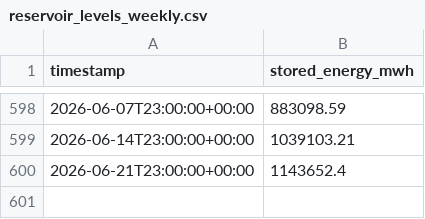
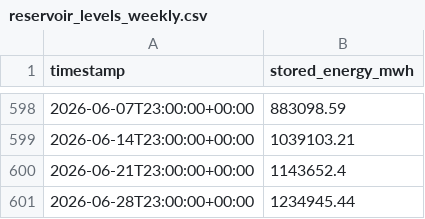
Before and after one commit to raffopenssh/austria-drought-map, a CSV file: data/reservoir_levels_weekly.csv, drawn as a sheet; only a part is shown, gaps mark what is left out.

```diff
--- a/data/reservoir_levels_weekly.csv
+++ b/data/reservoir_levels_weekly.csv
@@ -600 +600,2 @@ timestamp,stored_energy_mwh
 2026-06-21T23:00:00+00:00,1143652.4
+2026-06-28T23:00:00+00:00,1234945.44
```
Also changed, not shown: 12 other files.
